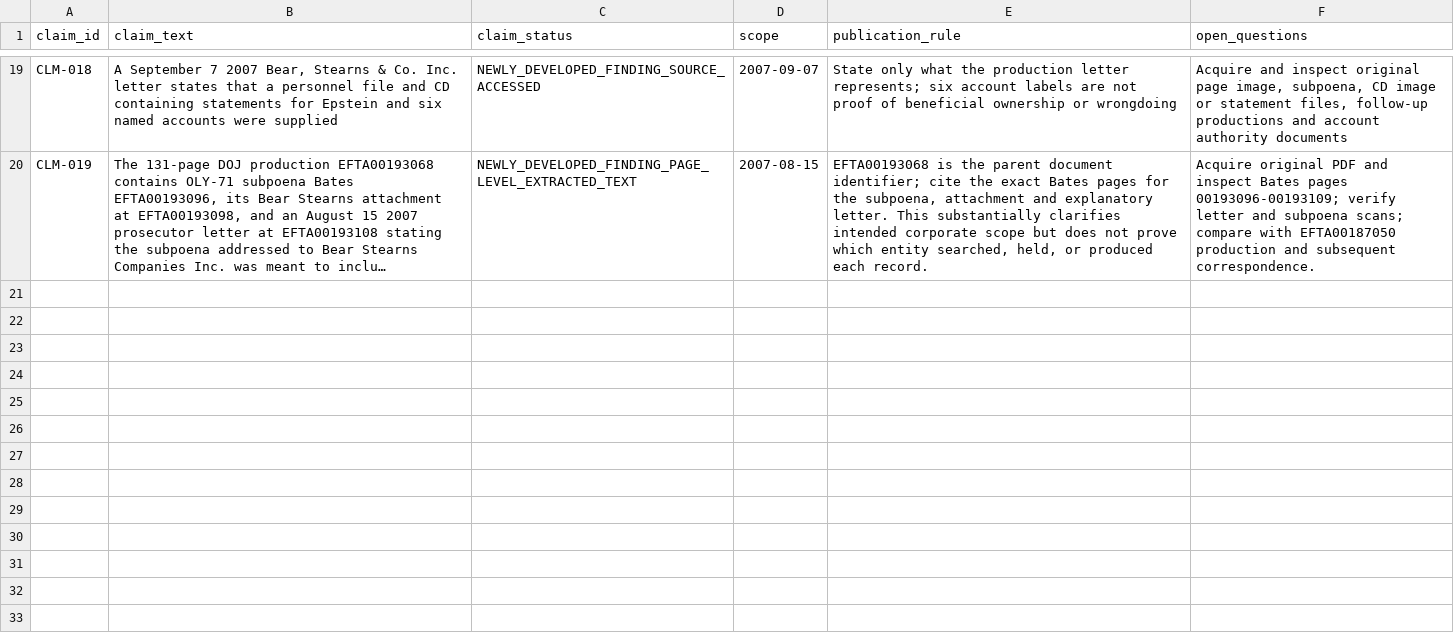
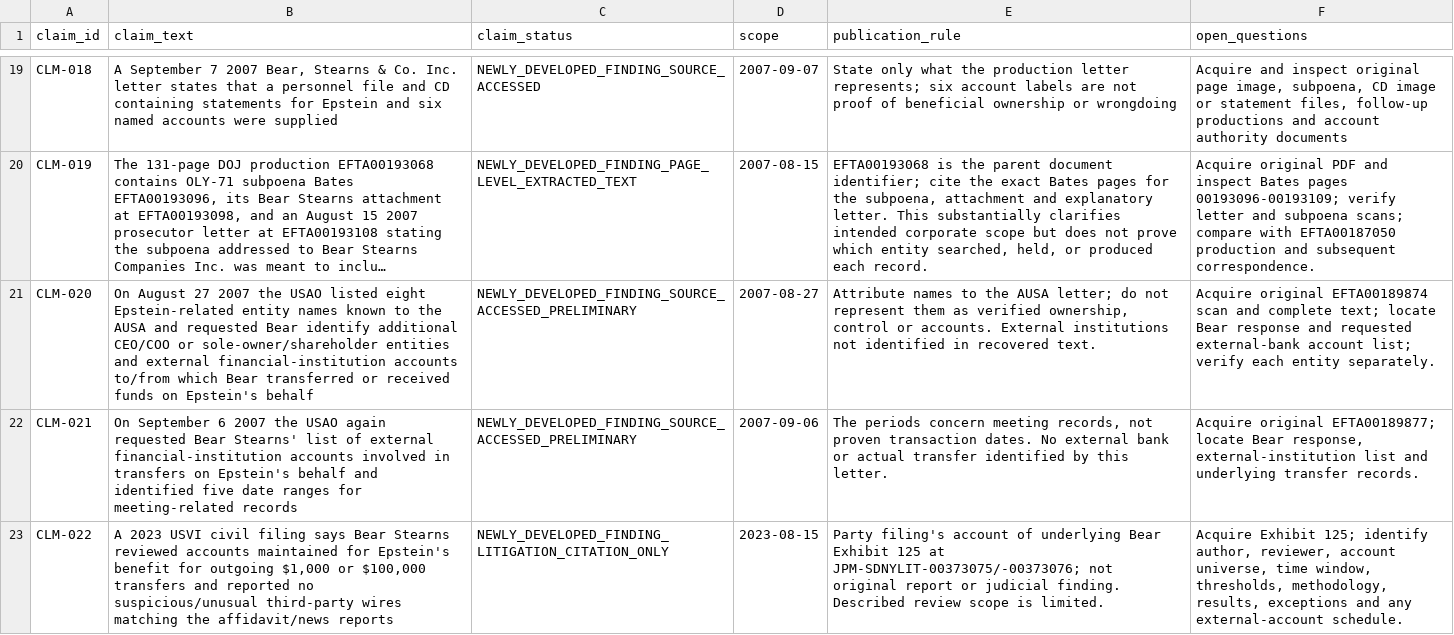
Before and after one commit to Evank253/Epstein-files-full-timeline-from-1980-to-current-2026, a CSV file: research/CLAIM-LEDGER-001.csv, drawn as a sheet; only a part is shown, gaps mark what is left out; long unchanged cells end in …; the diff names each change by its address in the sheet, - before the commit and + after, or states it on an @@ line.

Commit message:
Add claims for external-account request and limited Bear AML review

```diff
--- a/research/CLAIM-LEDGER-001.csv
+++ b/research/CLAIM-LEDGER-001.csv
+row 21: CLM-020 | On August 27 2007 the USAO listed eight Epstein-related entity names known to the AUSA and requested Bear identify additional CEO/COO or sole-owner/shareholder entities and external financial-institution accounts to/from which Bear transferred or received funds on Epstein's behalf | NEWLY_DEVELOPED_FINDING_SOURCE_ACCESSED_PRELIMINARY | 2007-08-27 | Attribute names to the AUSA letter; do not represent them as verified ownership, control or accounts. External institutions not identified in recovered text. | Acquire original EFTA00189874 scan and complete text; locate Bear response and requested external-bank account list; verify each entity separately.
+row 22: CLM-021 | On September 6 2007 the USAO again requested Bear Stearns' list of external financial-institution accounts involved in transfers on Epstein's behalf and identified five date ranges for meeting-related records | NEWLY_DEVELOPED_FINDING_SOURCE_ACCESSED_PRELIMINARY | 2007-09-06 | The periods concern meeting records, not proven transaction dates. No external bank or actual transfer identified by this letter. | Acquire original EFTA00189877; locate Bear response, external-institution list and underlying transfer records.
+row 23: CLM-022 | A 2023 USVI civil filing says Bear Stearns reviewed accounts maintained for Epstein's benefit for outgoing $1,000 or $100,000 transfers and reported no suspicious/unusual third-party wires matching the affidavit/news reports | NEWLY_DEVELOPED_FINDING_LITIGATION_CITATION_ONLY | 2023-08-15 | Party filing's account of underlying Bear Exhibit 125 at JPM-SDNYLIT-00373075/-00373076; not original report or judicial finding. Described review scope is limited. | Acquire Exhibit 125; identify author, reviewer, account universe, time window, thresholds, methodology, results, exceptions and any external-account schedule.
```
